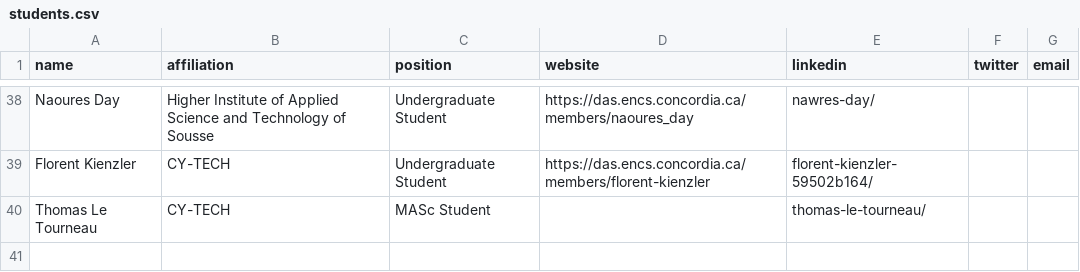
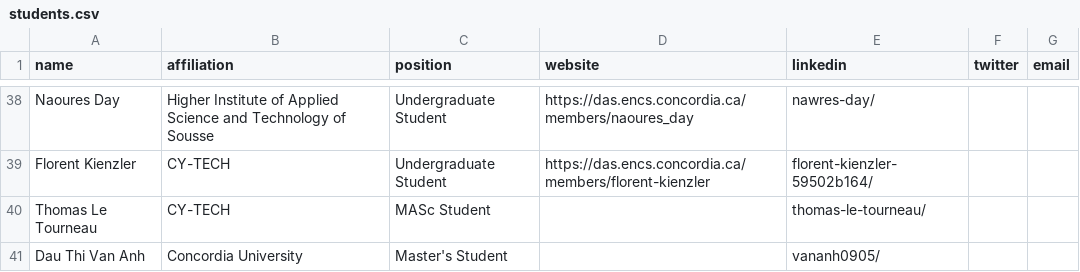
Before and after one commit to create-se4ai/website, a CSV file: team/students.csv, drawn as a sheet; only a part is shown, gaps mark what is left out; the diff names each change by its address in the sheet, - before the commit and + after, or states it on an @@ line.

Commit message:
Update students.csv
Added Anh as new student

```diff
--- a/team/students.csv
+++ b/team/students.csv
+row 41: Dau Thi Van Anh | Concordia University | Master's Student |  | vananh0905/
```
